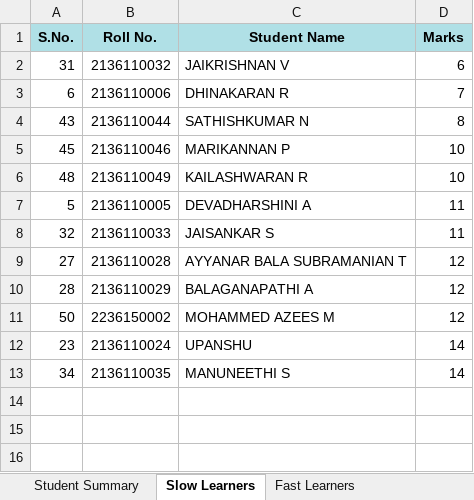
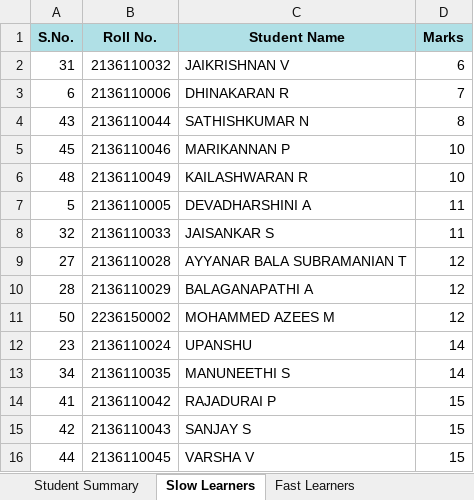
Before and after one commit to Aravind-SL/Staff_Report, an Excel workbook: output/DSCP602_output.xlsx, sheet Slow Learners, drawn as a sheet; values as stored, in another font and other column widths than the file's, no borders; the diff names each change by its address in the sheet, - before the commit and + after, or states it on an @@ line.

```diff
--- a/output/DSCP602_output.xlsx (sheet Slow Learners)
+++ b/output/DSCP602_output.xlsx (sheet Slow Learners)
+row 14: 41 | 2136110042 | RAJADURAI P | 15
+row 15: 42 | 2136110043 | SANJAY S | 15
+row 16: 44 | 2136110045 | VARSHA V | 15
```
Also changed, not shown: sheet Fast Learners, sheet Student Summary, combined_output_new.xlsx, output/DSCP601_output.xlsx, 17 other files.
